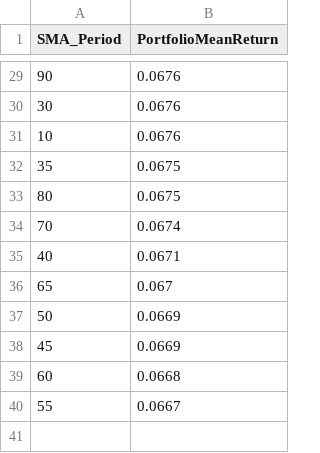
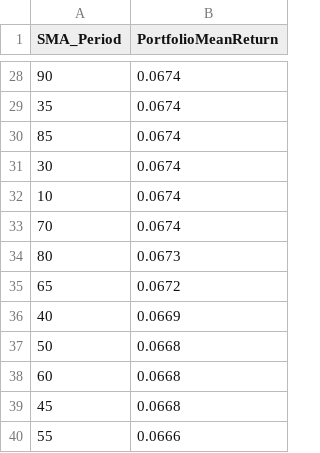
Before and after one commit to Subifa071/Programming_Skills_For_Data_Analytics_Professionals, a CSV file: question_four/portfolio_sma_scores_static.csv, drawn as a sheet; only a part is shown, gaps mark what is left out; the diff covers the shown part only.

```diff
--- a/question_four/portfolio_sma_scores_static.csv
+++ b/question_four/portfolio_sma_scores_static.csv
@@ -29,12 +28,13 @@ SMA_Period,PortfolioMeanReturn
-90,0.0676
-30,0.0676
-10,0.0676
-35,0.0675
-80,0.0675
+90,0.0674
+35,0.0674
+85,0.0674
+30,0.0674
+10,0.0674
 70,0.0674
-40,0.0671
-65,0.067
-50,0.0669
-45,0.0669
+80,0.0673
+65,0.0672
+40,0.0669
+50,0.0668
 60,0.0668
-55,0.0667
+45,0.0668
+55,0.0666
```
Also changed, not shown: 5 added rows, 6 removed rows and 19 edited cells elsewhere in this file, question_four/best_sma_per_stock_static.csv, 4 other files.
